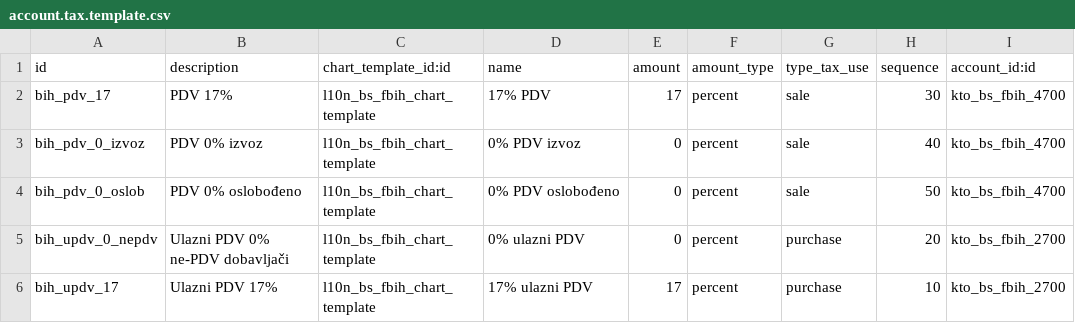
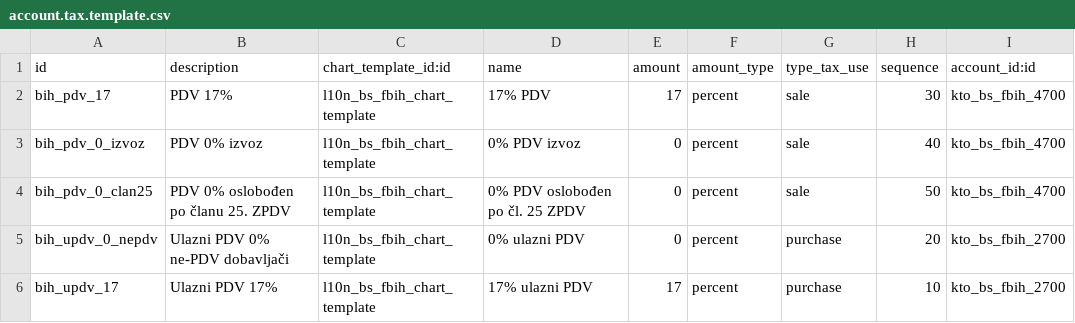
Before and after one commit to hernad/odoo, a CSV file: addons/l10n_bs_fbih/data/account.tax.template.csv, drawn as a sheet; only a part is shown; the diff names each change by its address in the sheet, - before the commit and + after, or states it on an @@ line.

```diff
--- a/addons/l10n_bs_fbih/data/account.tax.template.csv
+++ b/addons/l10n_bs_fbih/data/account.tax.template.csv
-A4 (id): bih_pdv_0_oslob
+A4 (id): bih_pdv_0_clan25
-B4 (description): PDV 0% oslobođeno
+B4 (description): PDV 0% oslobođen po članu 25. ZPDV
-D4 (name): 0% PDV oslobođeno
+D4 (name): 0% PDV oslobođen po čl. 25 ZPDV
```
Also changed, not shown: 42 other files.
